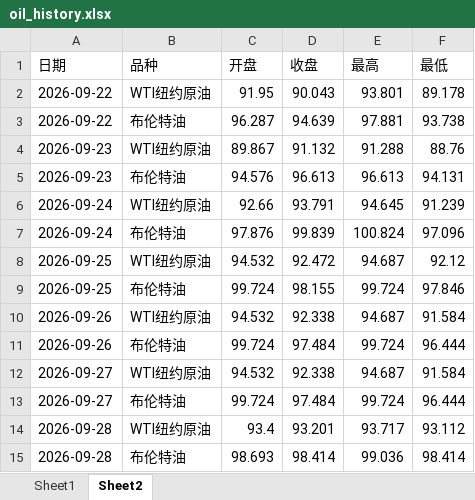
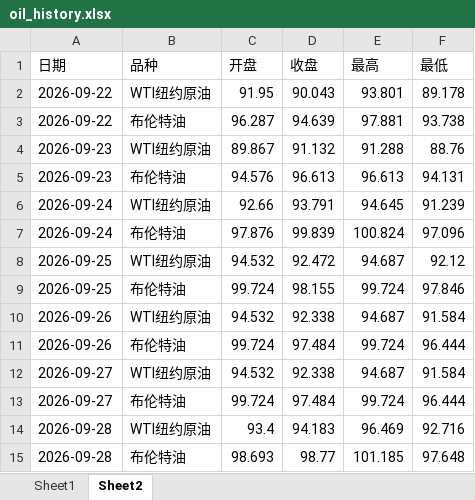
Before and after one commit to no532/Oil-price-update, an Excel workbook: 国际/oil_history.xlsx, sheet Sheet2, drawn as a sheet; values as stored, in another font and other column widths than the file's, no borders; the diff names each change by its address in the sheet, - before the commit and + after, or states it on an @@ line.

```diff
--- a/国际/oil_history.xlsx (sheet Sheet2)
+++ b/国际/oil_history.xlsx (sheet Sheet2)
-D14 (收盘): 93.201
+D14 (收盘): 94.183
-E14 (最高): 93.717
+E14 (最高): 96.469
-F14 (最低): 93.112
+F14 (最低): 92.716
-D15 (收盘): 98.414
+D15 (收盘): 98.77
-E15 (最高): 99.036
+E15 (最高): 101.185
-F15 (最低): 98.414
+F15 (最低): 97.648
```
Also changed, not shown: sheet Sheet1, 3 other files.
